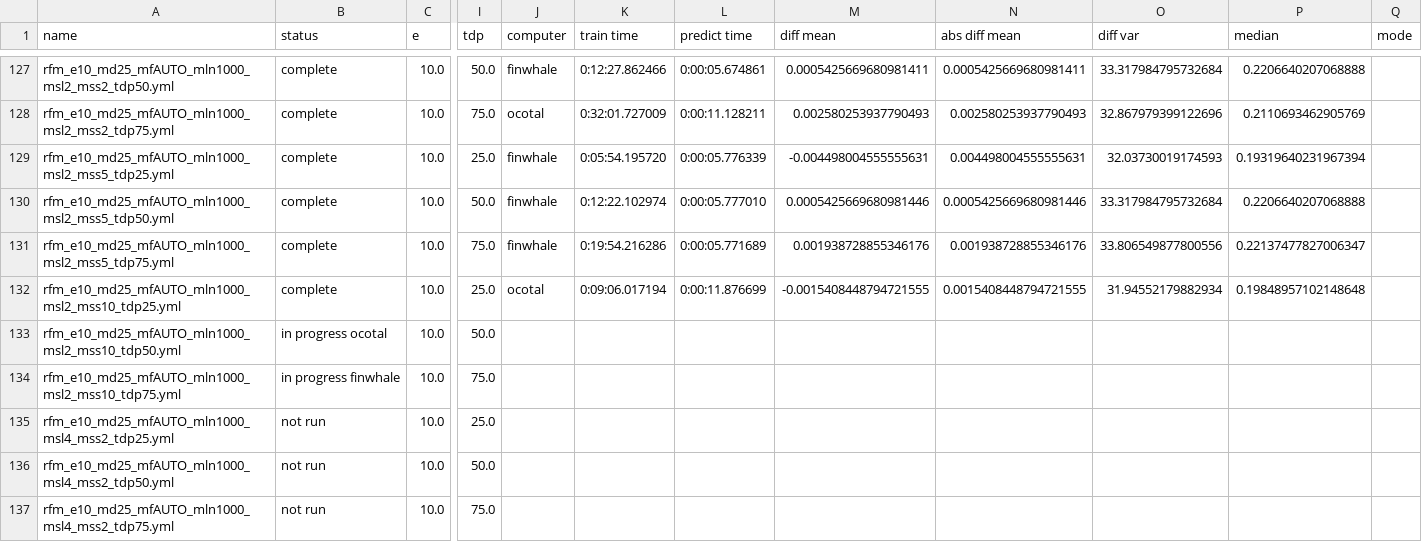
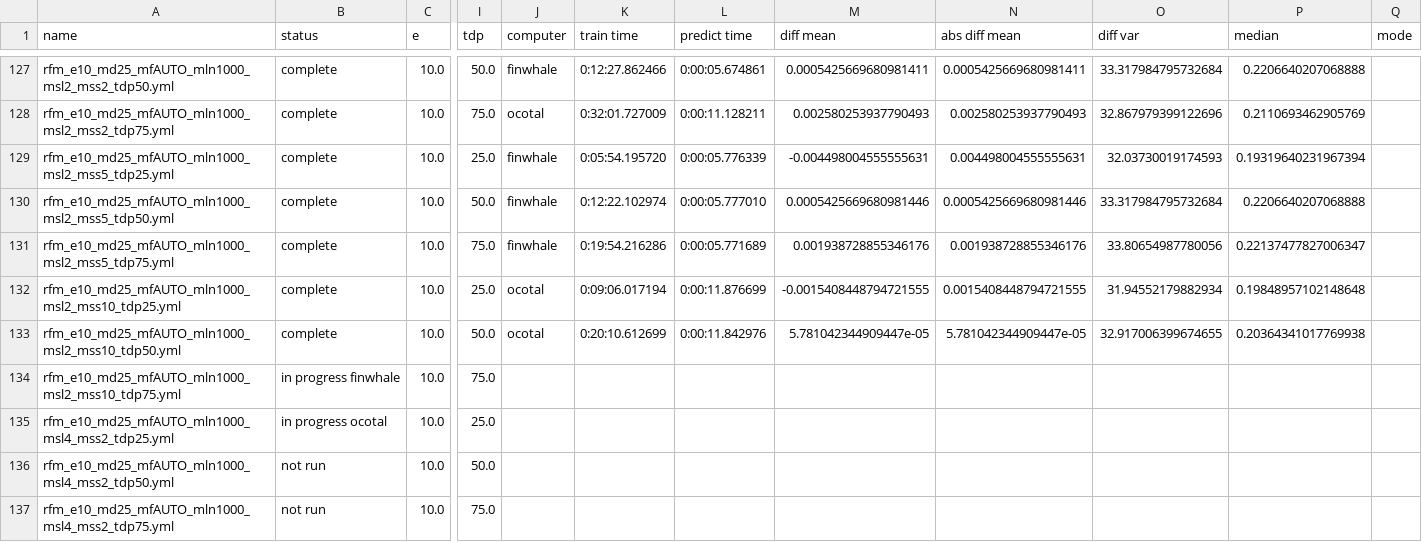
Before and after one commit to rwspicer/masters-project, a CSV file: forestpy/forestpy/smaller_list_of_random_forests.csv, drawn as a sheet; only a part is shown, gaps mark what is left out; the diff names each change by its address in the sheet, - before the commit and + after, or states it on an @@ line.

Commit message:
Results for rfm_e10_md25_mfAUTO_mln1000_msl2_mss10_tdp50.yml2019-12-19 11:29:30.009664

```diff
--- a/forestpy/forestpy/smaller_list_of_random_forests.csv
+++ b/forestpy/forestpy/smaller_list_of_random_forests.csv
-O131 (diff var): 33.806549877800556
+O131 (diff var): 33.80654987780056
-B133 (status): in progress ocotal
+B133 (status): complete
-J133 (computer): (empty)
+J133 (computer): ocotal
-K133 (train time): (empty)
+K133 (train time): 0:20:10.612699
-L133 (predict time): (empty)
+L133 (predict time): 0:00:11.842976
-M133 (diff mean): (empty)
+M133 (diff mean): 5.781042344909447e-05
-N133 (abs diff mean): (empty)
+N133 (abs diff mean): 5.781042344909447e-05
-O133 (diff var): (empty)
+O133 (diff var): 32.917006399674655
-P133 (median): (empty)
+P133 (median): 0.20364341017769938
-B135 (status): not run
+B135 (status): in progress ocotal
```
